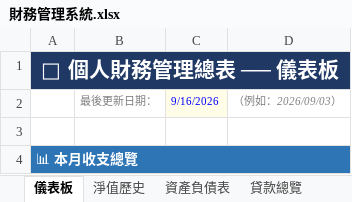
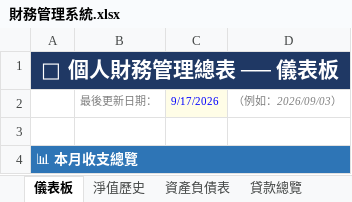
Before and after one commit to eminemollie/finance, an Excel workbook: 財務管理系統.xlsx, sheet 儀表板, drawn as a sheet; only a part is shown; values as stored, in another font and other column widths than the file's, no borders; charts and pictures not drawn; the diff names each change by its address in the sheet, - before the commit and + after, or states it on an @@ line.

```diff
--- a/財務管理系統.xlsx (sheet 儀表板)
+++ b/財務管理系統.xlsx (sheet 儀表板)
-C2: 9/16/2026
+C2: 9/17/2026
```
Also changed, not shown: sheet 股票部位, sheet 資產負債表, 1 other file.
